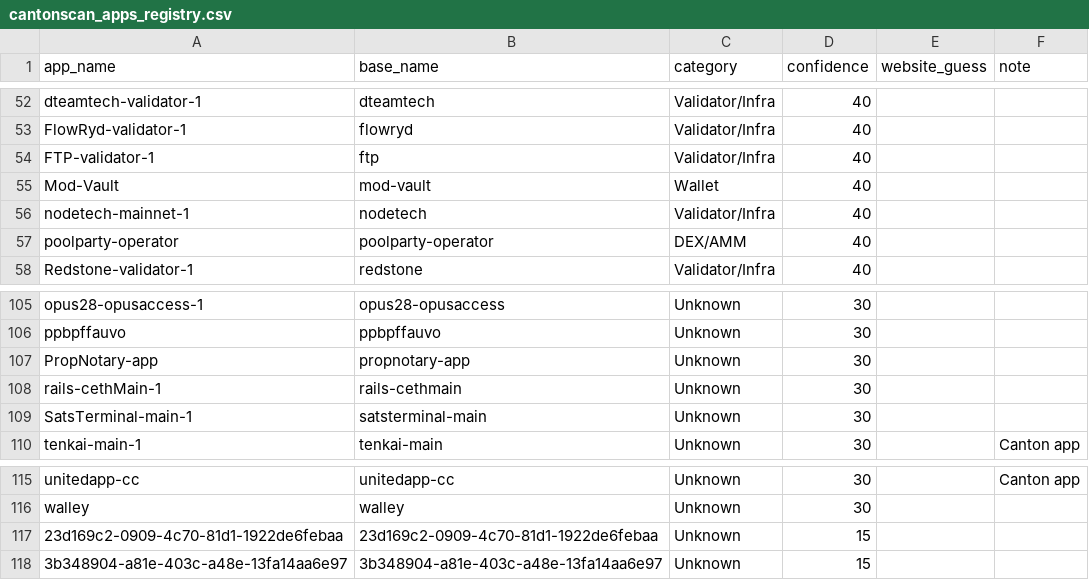
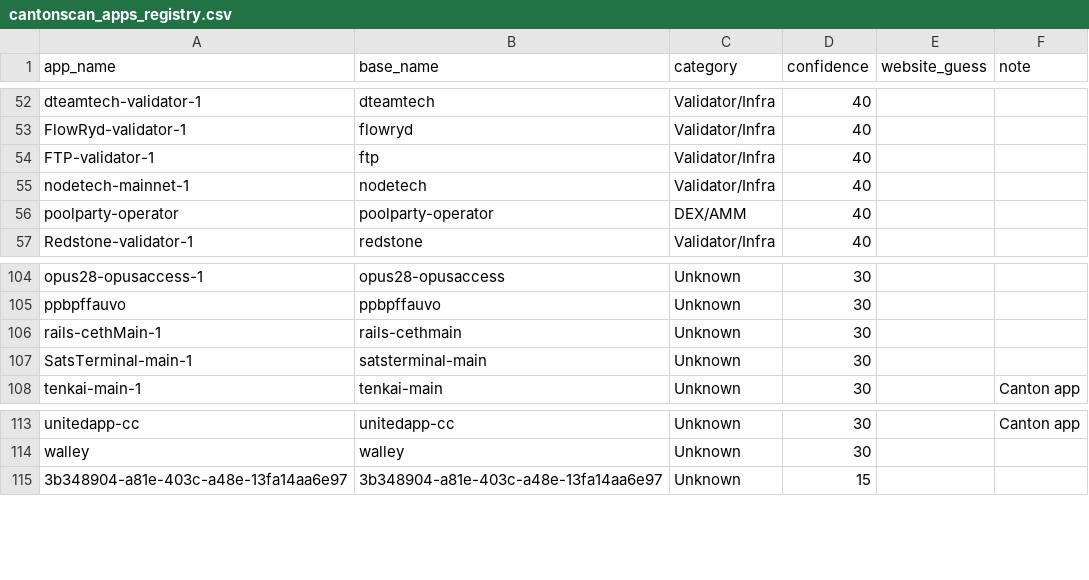
Before and after one commit to guelowrd/canton-ecosystem-dashboard, a CSV file: data/cantonscan_apps_registry.csv, drawn as a sheet; only a part is shown, gaps mark what is left out.

```diff
--- a/data/cantonscan_apps_registry.csv
+++ b/data/cantonscan_apps_registry.csv
@@ -54,3 +54,2 @@ FlowRyd-validator-1,flowryd,Validator/Infra,40,,
 FTP-validator-1,ftp,Validator/Infra,40,,
-Mod-Vault,mod-vault,Wallet,40,,
 nodetech-mainnet-1,nodetech,Validator/Infra,40,,
@@ -106,3 +105,2 @@ opus28-opusaccess-1,opus28-opusaccess,Unknown,30,,
 ppbpffauvo,ppbpffauvo,Unknown,30,,
-PropNotary-app,propnotary-app,Unknown,30,,
 rails-cethMain-1,rails-cethmain,Unknown,30,,
@@ -116,3 +114,2 @@ unitedapp-cc,unitedapp-cc,Unknown,30,,Canton app
 walley,walley,Unknown,30,,
-23d169c2-0909-4c70-81d1-1922de6febaa,23d169c2-0909-4c70-81d1-1922de6febaa,Unknown,15,,
 3b348904-a81e-403c-a48e-13fa14aa6e97,3b348904-a81e-403c-a48e-13fa14aa6e97,Unknown,15,,
```
Also changed, not shown: 5 other files.
